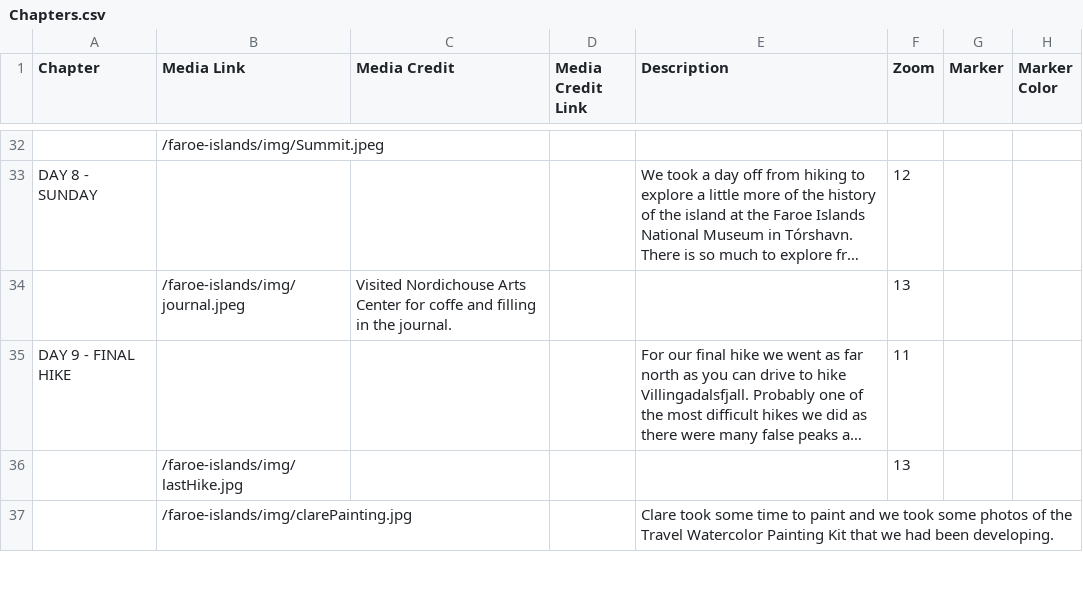
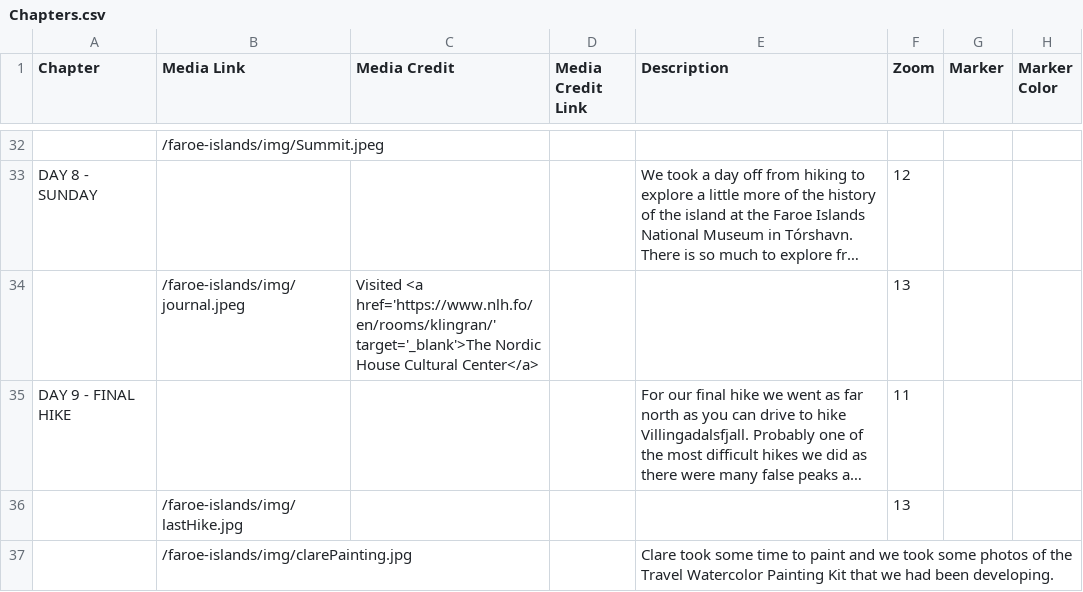
Before and after one commit to Dalbinator/Dalbinator.github.io, a CSV file: faroe-islands/csv/Chapters.csv, drawn as a sheet; only a part is shown, gaps mark what is left out; long unchanged cells end in …; the diff names each change by its address in the sheet, - before the commit and + after, or states it on an @@ line.

Commit message:
Update Chapters.csv

```diff
--- a/faroe-islands/csv/Chapters.csv
+++ b/faroe-islands/csv/Chapters.csv
-C34 (Media Credit): Visited Nordichouse Arts Center for coffe and filling in the journal.
+C34 (Media Credit): Visited <a href='https://www.nlh.fo/en/rooms/klingran/' target='_blank'>The Nordic House Cultural Center</a>
```
